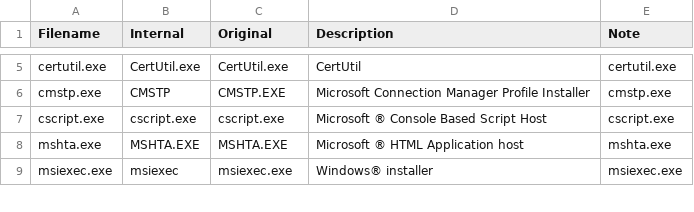
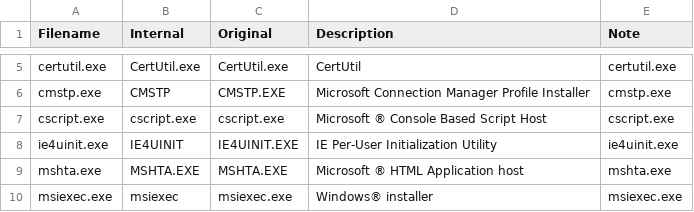
Before and after one commit to mgreen27/DetectRaptor, a CSV file: csv/ExeOriginalName.csv, drawn as a sheet; only a part is shown, gaps mark what is left out.

Commit message:
Update ExeOriginalName.csv
added renamed ie4uinit.exe

```diff
--- a/csv/ExeOriginalName.csv
+++ b/csv/ExeOriginalName.csv
@@ -7,2 +7,3 @@ cmstp.exe,CMSTP,CMSTP.EXE,Microsoft Connection Manager Profile Installer,cmstp.e
 cscript.exe,cscript.exe,cscript.exe,Microsoft ® Console Based Script Host,cscript.exe
+ie4uinit.exe,IE4UINIT,IE4UINIT.EXE,IE Per-User Initialization Utility,ie4uinit.exe
 mshta.exe,MSHTA.EXE,MSHTA.EXE,Microsoft ® HTML Application host,mshta.exe
```
